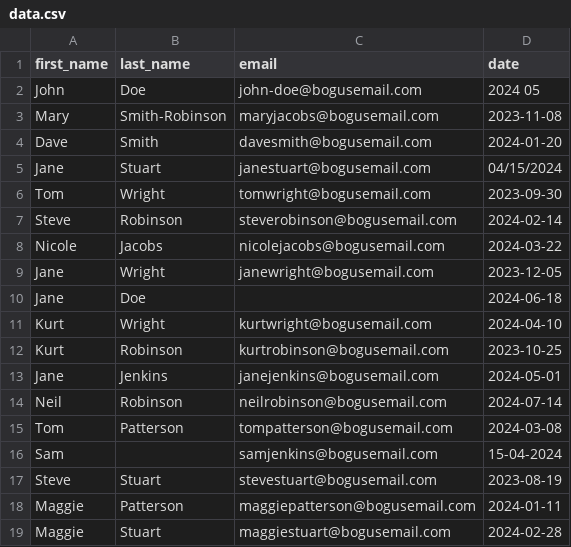
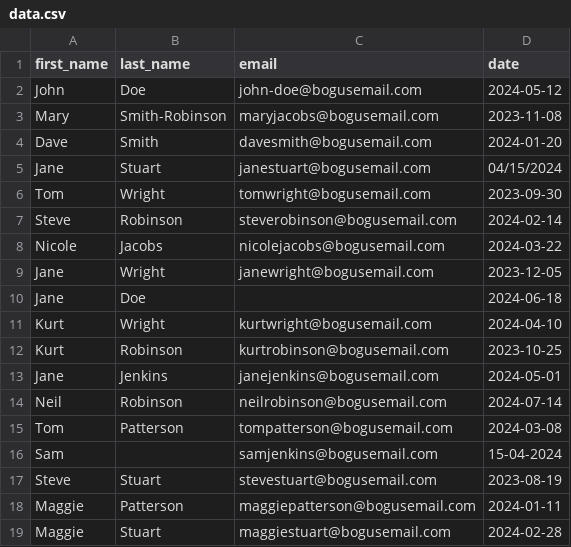
Before and after one commit to SamratGhimire01/cli-data-utility, a CSV file: data.csv, drawn as a sheet.

```diff
--- a/data.csv
+++ b/data.csv
@@ -1,3 +1,3 @@
 first_name, last_name, email, date
-John, Doe, john-doe@bogusemail.com, 2024 05
+John, Doe, john-doe@bogusemail.com, 2024-05-12
 Mary, Smith-Robinson, maryjacobs@bogusemail.com, 2023-11-08
```
Also changed, not shown: data/Updated_file.csv, 9 other files.
